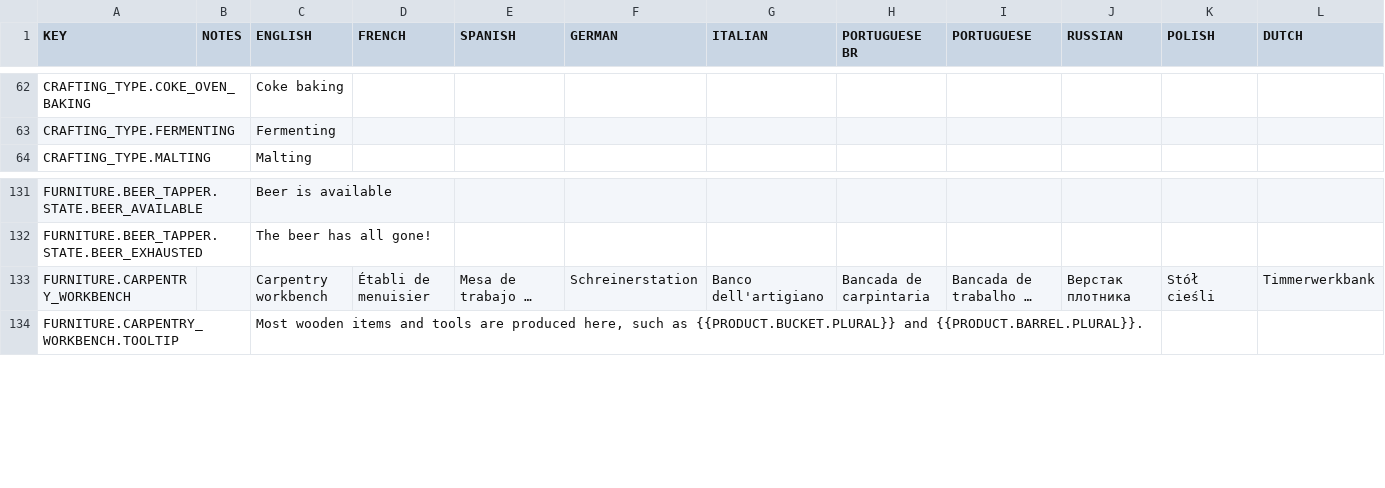
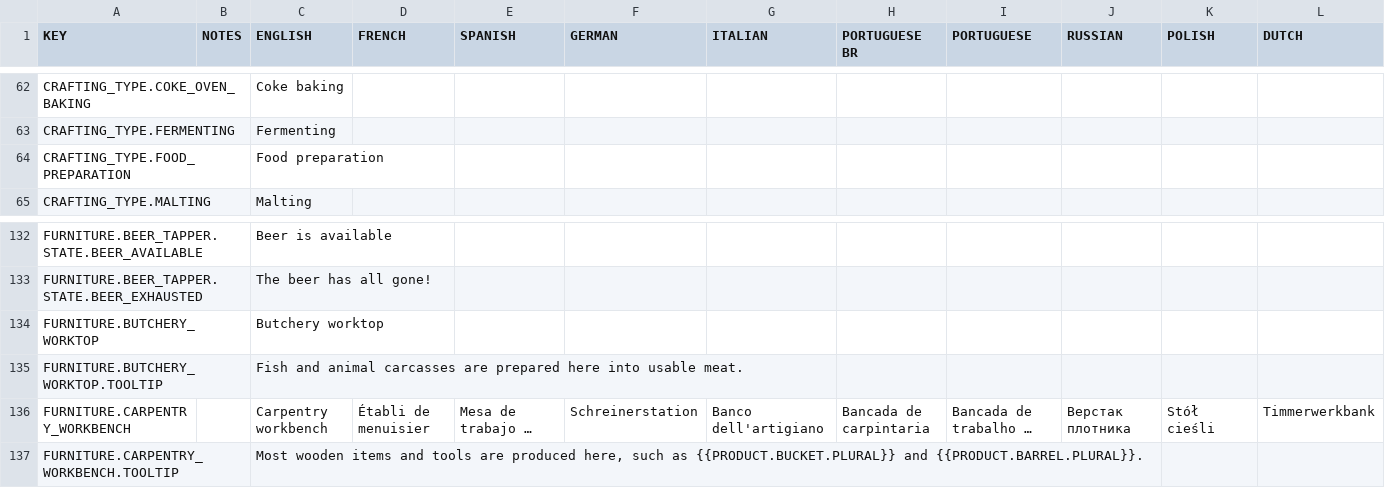
Before and after one commit to rossturner/king-under-the-mountain, a CSV file: core/mods/base/translations/translations.csv, drawn as a sheet; only a part is shown, gaps mark what is left out; long unchanged cells end in …; rows hold the shown columns only; the diff names each change by its address in the sheet, - before the commit and + after, or states it on an @@ line.

```diff
--- a/core/mods/base/translations/translations.csv
+++ b/core/mods/base/translations/translations.csv
+row 64: CRAFTING_TYPE.FOOD_PREPARATION |  | Food preparation
+row 134: FURNITURE.BUTCHERY_WORKTOP |  | Butchery worktop
+row 135: FURNITURE.BUTCHERY_WORKTOP.TOOLTIP |  | Fish and animal carcasses are prepared here into usable meat.
```
Also changed, not shown: core/assets/translations/collated.csv, 27 other files.
